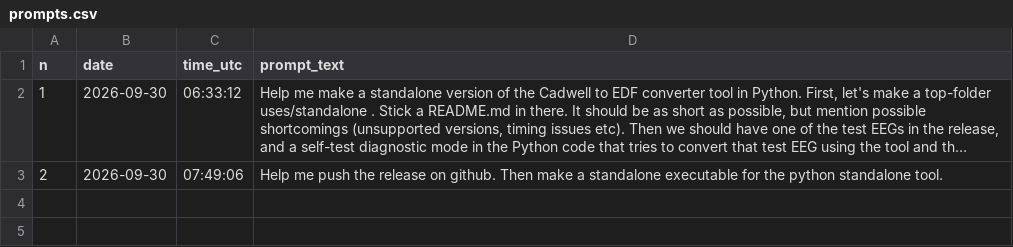
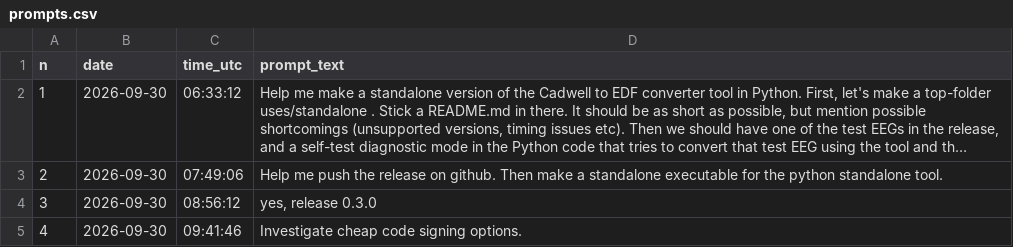
Before and after one commit to janbrogger/CwellEEGRead, a CSV file: llm-logs/bbd1b029-3204-552c-b443-51a876efe97f/prompts.csv, drawn as a sheet; long unchanged cells end in …; the diff names each change by its address in the sheet, - before the commit and + after, or states it on an @@ line.

```diff
--- a/llm-logs/bbd1b029-3204-552c-b443-51a876efe97f/prompts.csv
+++ b/llm-logs/bbd1b029-3204-552c-b443-51a876efe97f/prompts.csv
+row 4: 3 | 2026-09-30 | 08:56:12 | yes, release 0.3.0
+row 5: 4 | 2026-09-30 | 09:41:46 | Investigate cheap code signing options.
```
Also changed, not shown: llm-logs/prompt-log.csv, llm-logs/sessions.csv, 4 other files.
